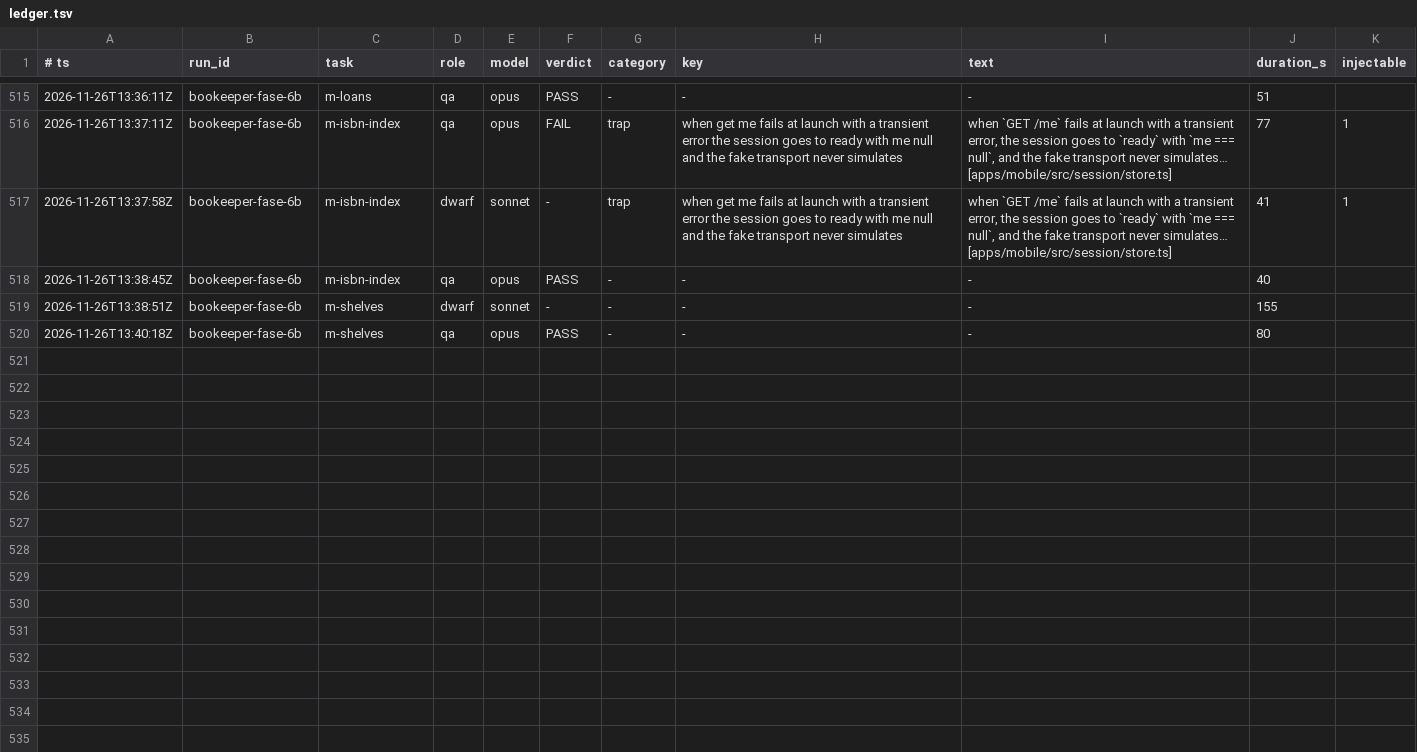
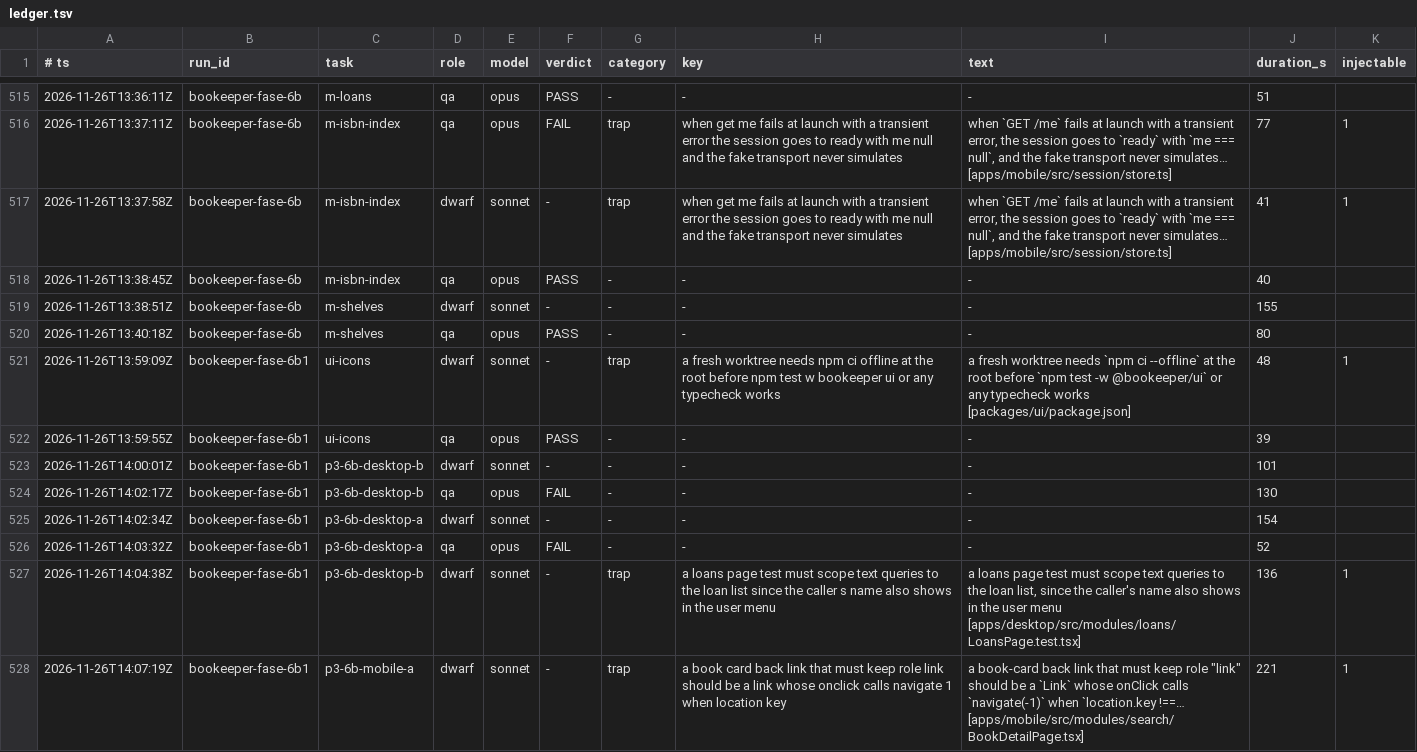
Before and after one commit to Bardugo624/Bookeeper-Neo, a TSV file: .forge/ledger.tsv, drawn as a sheet; only a part is shown, gaps mark what is left out; the diff covers the shown part only.

```diff
--- a/.forge/ledger.tsv
+++ b/.forge/ledger.tsv
@@ -520 +520,9 @@
 2026-11-26T13:40:18Z	bookeeper-fase-6b	m-shelves	qa	opus	PASS	-	-	-	80
+2026-11-26T13:59:09Z	bookeeper-fase-6b1	ui-icons	dwarf	sonnet	-	trap	a fresh worktree needs npm ci offline at the root before npm test w bookeeper ui or any typecheck works	a fresh worktree needs `npm ci --offline` at the root before `npm test -w @bookeeper/ui` or any typecheck works [packages/ui/package.json]	48	1
+2026-11-26T13:59:55Z	bookeeper-fase-6b1	ui-icons	qa	opus	PASS	-	-	-	39
+2026-11-26T14:00:01Z	bookeeper-fase-6b1	p3-6b-desktop-b	dwarf	sonnet	-	-	-	-	101
+2026-11-26T14:02:17Z	bookeeper-fase-6b1	p3-6b-desktop-b	qa	opus	FAIL	-	-	-	130
+2026-11-26T14:02:34Z	bookeeper-fase-6b1	p3-6b-desktop-a	dwarf	sonnet	-	-	-	-	154
+2026-11-26T14:03:32Z	bookeeper-fase-6b1	p3-6b-desktop-a	qa	opus	FAIL	-	-	-	52
+2026-11-26T14:04:38Z	bookeeper-fase-6b1	p3-6b-desktop-b	dwarf	sonnet	-	trap	a loans page test must scope text queries to the loan list since the caller s name also shows in the user menu	a loans page test must scope text queries to the loan list, since the caller's name also shows in the user menu [apps/desktop/src/modules/loans/LoansPage.test.tsx]	136	1
+2026-11-26T14:07:19Z	bookeeper-fase-6b1	p3-6b-mobile-a	dwarf	sonnet	-	trap	a book card back link that must keep role link should be a link whose onclick calls navigate 1 when location key	a book-card back link that must keep role "link" should be a `Link` whose onClick calls `navigate(-1)` when `location.key !==… [apps/mobile/src/modules/search/BookDetailPage.tsx]	221	1
```
Also changed, not shown: 8 added rows elsewhere in this file, docs/forge/fase-6b1/tasks.tsv, 2 other files.
